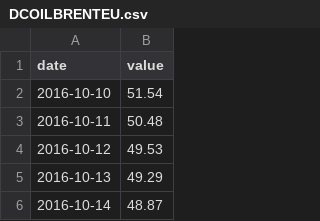
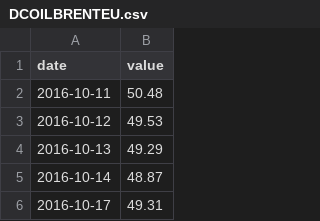
Before and after one commit to adaminileo24-ops/Apollon-, a CSV file: data/history/DCOILBRENTEU.csv, drawn as a sheet; only a part is shown; the shorter side is filled out with more unchanged rows.

```diff
--- a/data/history/DCOILBRENTEU.csv
+++ b/data/history/DCOILBRENTEU.csv
@@ -1,3 +1,2 @@
 date,value
-2016-10-10,51.54
 2016-10-11,50.48
```
Also changed, not shown: data/history/DCOILWTICO.csv, data/history/OVXCLS.csv, 18 other files.
